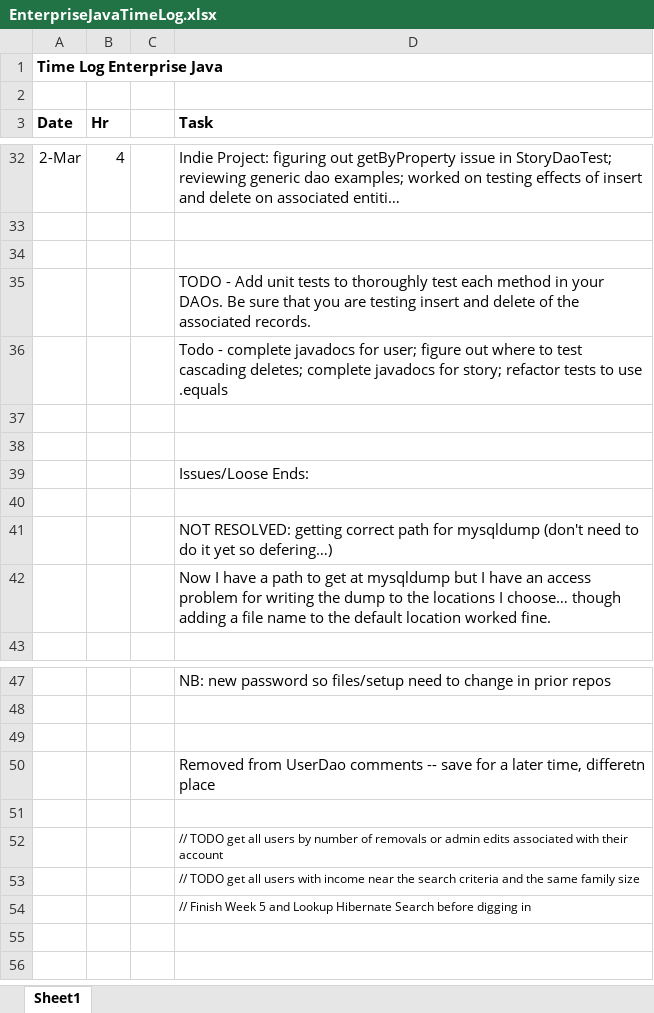
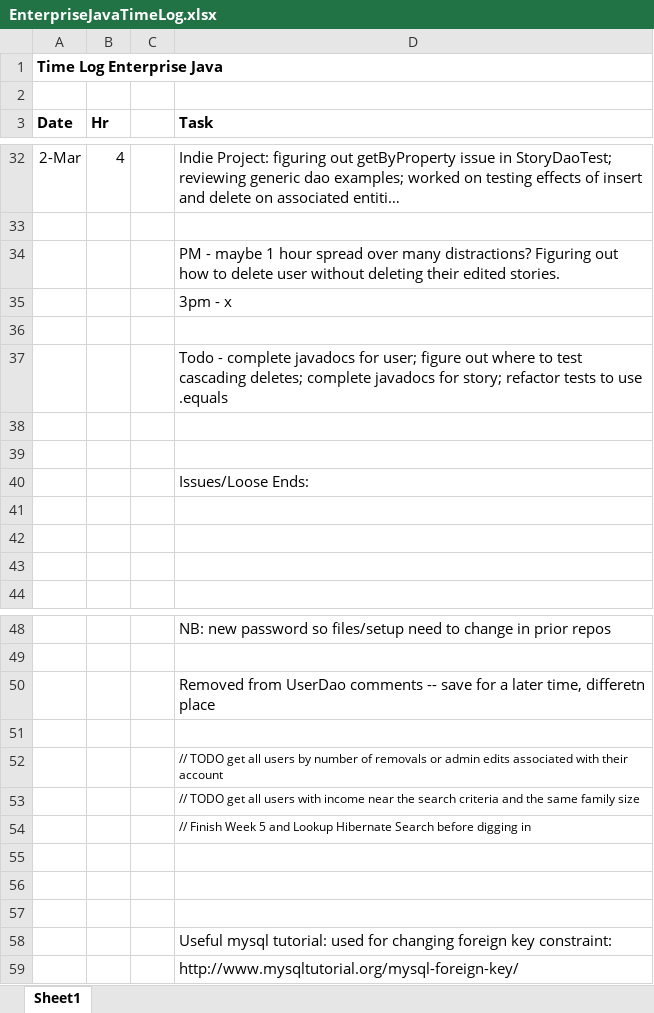
Before and after one commit to haandahl/income-experiences, an Excel workbook: EnterpriseJavaTimeLog.xlsx, sheet Sheet1, drawn as a sheet; only a part is shown, gaps mark what is left out; long unchanged cells end in …; values as stored, in another font and other column widths than the file's, no borders; removed rows and columns are numbered as before the commit, all else as after; the diff names each change by its address in the sheet, - before the commit and + after, or states it on an @@ line.

Commit message:
Adds UserTest (4/4 tests passing)

```diff
--- a/EnterpriseJavaTimeLog.xlsx (sheet Sheet1)
+++ b/EnterpriseJavaTimeLog.xlsx (sheet Sheet1)
+row 34:  |  |  | PM - maybe 1 hour spread over many distractions? Figuring out how to delete user without deleting their edited stories.
+row 35:  |  |  | 3pm - x
-row 35:  |  |  | TODO - Add unit tests to thoroughly test each method in your DAOs. Be sure that you are testing insert and delete of the associated records.
-D42 (Task): NOT RESOLVED: getting correct path for mysqldump (don't need to do it yet so defering…)
+D42 (Task): (empty)
-D43 (Task): Now I have a path to get at mysqldump but I have an access problem for writing the dump to the locations I choose… though adding a file name to the default location worked fine.
+D43 (Task): (empty)
-row 49: (empty)
+row 55: (empty)
+row 56: (empty)
+row 57: (empty)
+row 58:  |  |  | Useful mysql tutorial: used for changing foreign key constraint:
+row 59:  |  |  | http://www.mysqltutorial.org/mysql-foreign-key/
```
Also changed, not shown: 55 other files.
